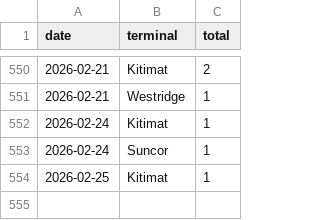
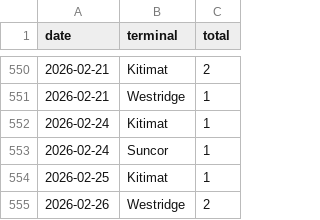
Before and after one commit to vs-postmedia/tanker-tracker, a CSV file: data/output/ships-daily.csv, drawn as a sheet; only a part is shown, gaps mark what is left out; the diff names each change by its address in the sheet, - before the commit and + after, or states it on an @@ line.

```diff
--- a/data/output/ships-daily.csv
+++ b/data/output/ships-daily.csv
+row 555: 2026-02-26 | Westridge | 2
```
Also changed, not shown: data/output/ships-cumulative.csv, data/output/ships-monthly.csv, 5 other files.
